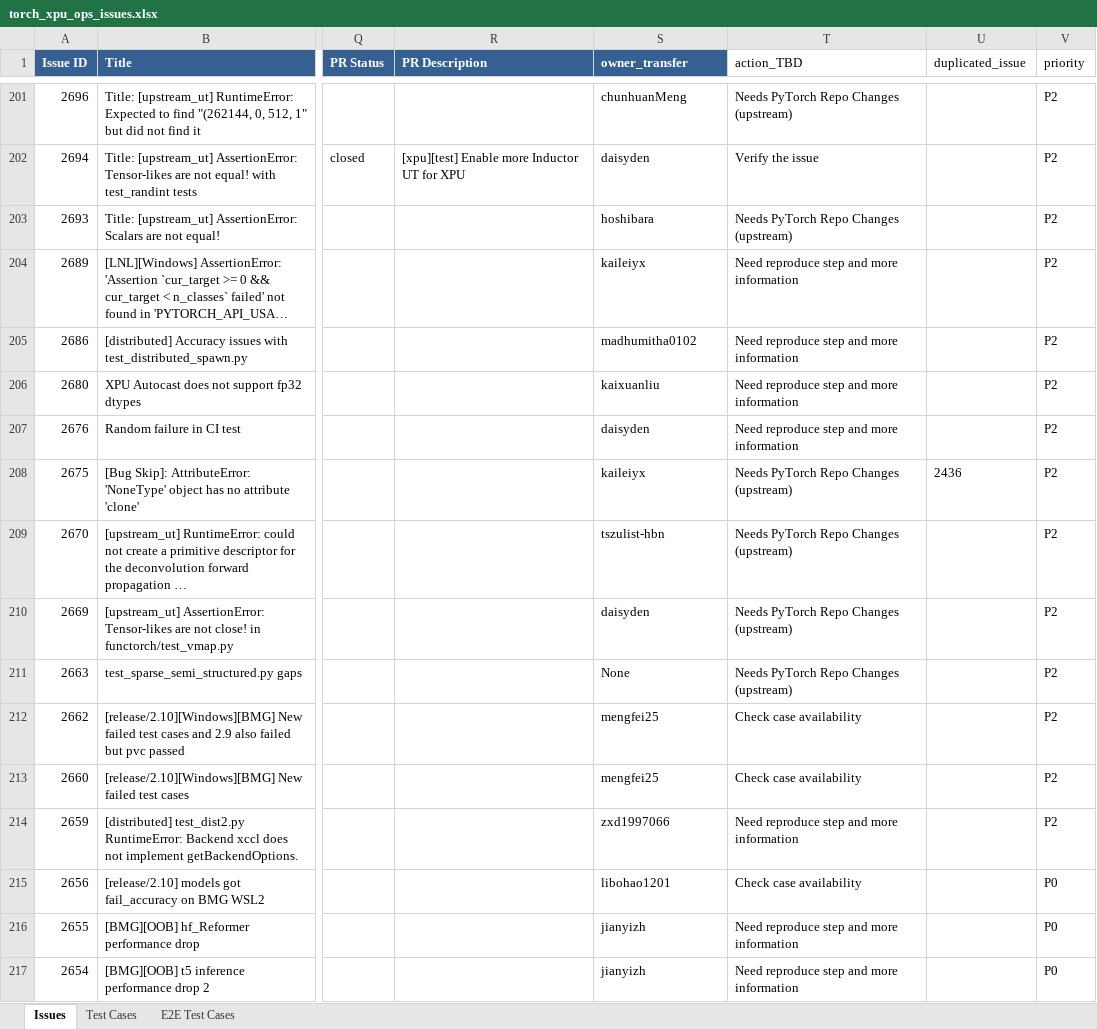
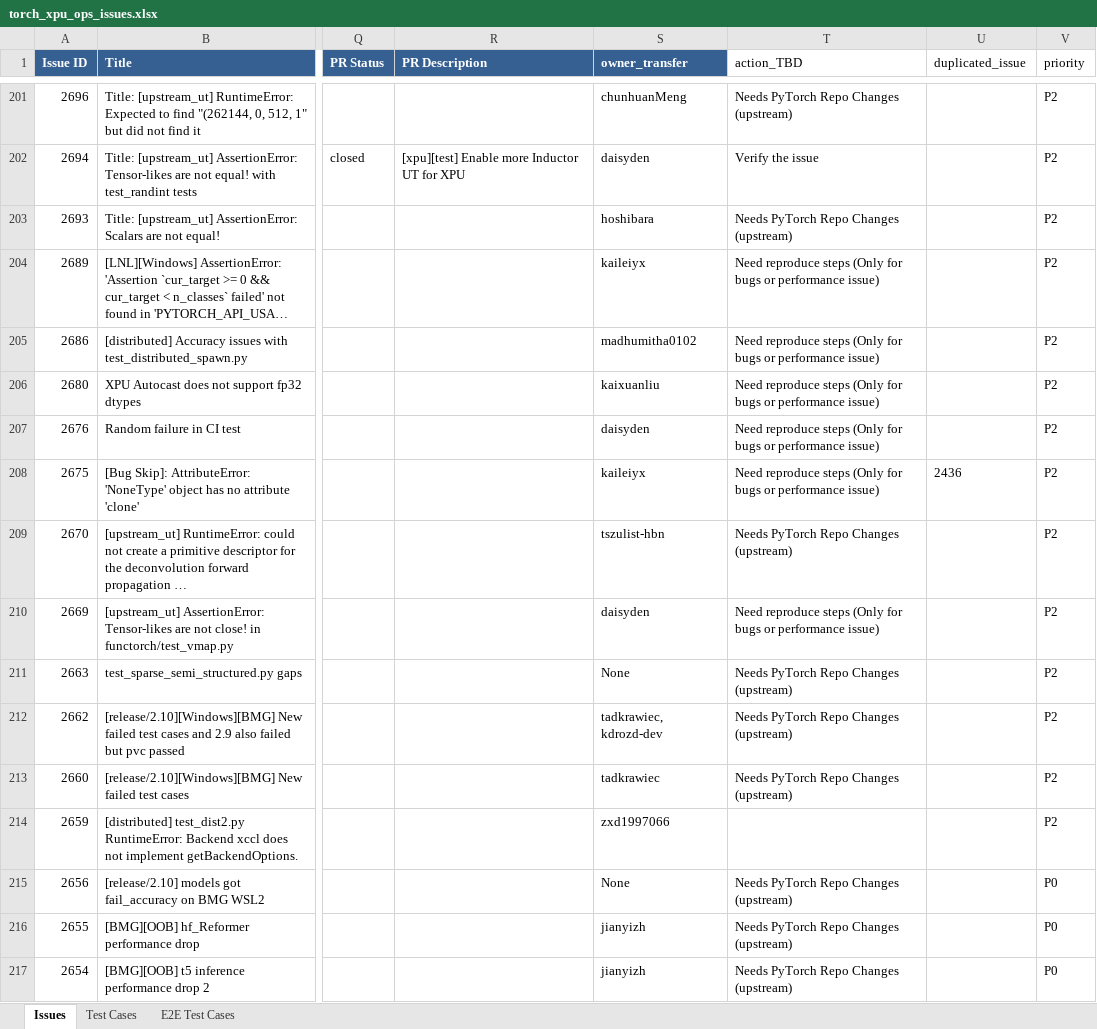
Before and after one commit to daisyden/ai_for_validation, an Excel workbook: opencode/issue_triage/result/torch_xpu_ops_issues.xlsx, sheet Issues, drawn as a sheet; only a part is shown, gaps mark what is left out; long unchanged cells end in …; values as stored, in another font and other column widths than the file's, no borders; the diff covers the shown part only; the diff names each change by its address in the sheet, - before the commit and + after, or states it on an @@ line.

Commit message:
improve action_TBD

```diff
--- a/opencode/issue_triage/result/torch_xpu_ops_issues.xlsx (sheet Issues)
+++ b/opencode/issue_triage/result/torch_xpu_ops_issues.xlsx (sheet Issues)
-T204:T207 (action_TBD): Need reproduce step and more information
+T204:T207 (action_TBD): Need reproduce steps (Only for bugs or performance issue)
-T208 (action_TBD): Needs PyTorch Repo Changes (upstream)
+T208 (action_TBD): Need reproduce steps (Only for bugs or performance issue)
-T210 (action_TBD): Needs PyTorch Repo Changes (upstream)
+T210 (action_TBD): Need reproduce steps (Only for bugs or performance issue)
-S212 (owner_transfer): mengfei25
+S212 (owner_transfer): tadkrawiec, kdrozd-dev
-T212:T213 (action_TBD): Check case availability
+T212:T213 (action_TBD): Needs PyTorch Repo Changes (upstream)
-S213 (owner_transfer): mengfei25
+S213 (owner_transfer): tadkrawiec
-T214 (action_TBD): Need reproduce step and more information
+T214 (action_TBD): (empty)
-S215 (owner_transfer): libohao1201
+S215 (owner_transfer): None
-T215 (action_TBD): Check case availability
+T215 (action_TBD): Needs PyTorch Repo Changes (upstream)
-T216:T217 (action_TBD): Need reproduce step and more information
+T216:T217 (action_TBD): Needs PyTorch Repo Changes (upstream)
```
Also changed, not shown: 336 edited cells elsewhere in this sheet, 3 other files.
